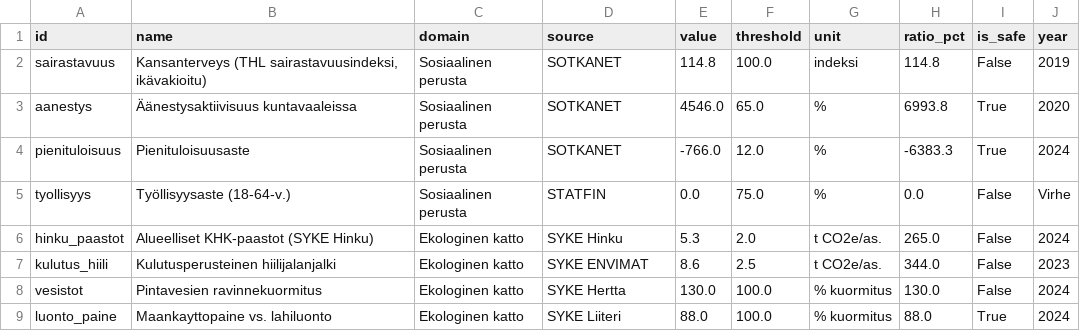
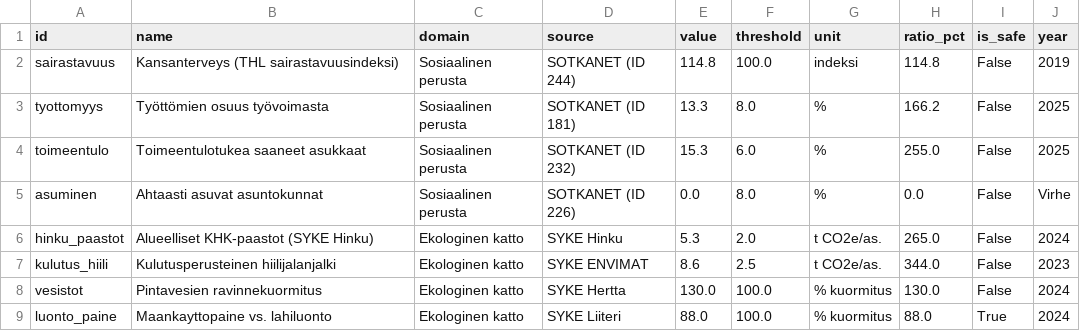
Before and after one commit to kouvolan-vihreat/kuntadonitsi_kouvola, a CSV file: doughnut_results.csv, drawn as a sheet.

```diff
--- a/doughnut_results.csv
+++ b/doughnut_results.csv
@@ -1,6 +1,6 @@
 id,name,domain,source,value,threshold,unit,ratio_pct,is_safe,year
-sairastavuus,"Kansanterveys (THL sairastavuusindeksi, ikävakioitu)",Sosiaalinen perusta,SOTKANET,114.8,100.0,indeksi,114.8,False,2019
-aanestys,Äänestysaktiivisuus kuntavaaleissa,Sosiaalinen perusta,SOTKANET,4546.0,65.0,%,6993.8,True,2020
-pienituloisuus,Pienituloisuusaste,Sosiaalinen perusta,SOTKANET,-766.0,12.0,%,-6383.3,True,2024
-tyollisyys,Työllisyysaste (18-64-v.),Sosiaalinen perusta,STATFIN,0.0,75.0,%,0.0,False,Virhe
+sairastavuus,Kansanterveys (THL sairastavuusindeksi),Sosiaalinen perusta,SOTKANET (ID 244),114.8,100.0,indeksi,114.8,False,2019
+tyottomyys,Työttömien osuus työvoimasta,Sosiaalinen perusta,SOTKANET (ID 181),13.3,8.0,%,166.2,False,2025
+toimeentulo,Toimeentulotukea saaneet asukkaat,Sosiaalinen perusta,SOTKANET (ID 232),15.3,6.0,%,255.0,False,2025
+asuminen,Ahtaasti asuvat asuntokunnat,Sosiaalinen perusta,SOTKANET (ID 226),0.0,8.0,%,0.0,False,Virhe
 hinku_paastot,Alueelliset KHK-paastot (SYKE Hinku),Ekologinen katto,SYKE Hinku,5.3,2.0,t CO2e/as.,265.0,False,2024
```
